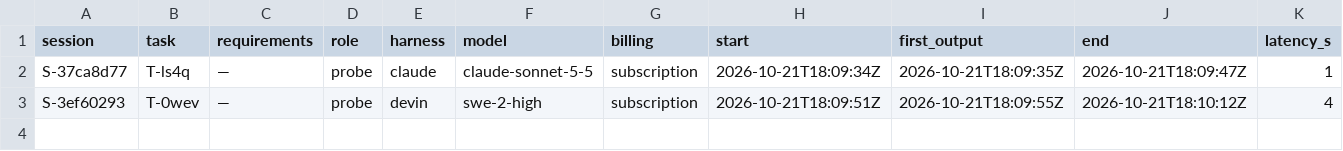
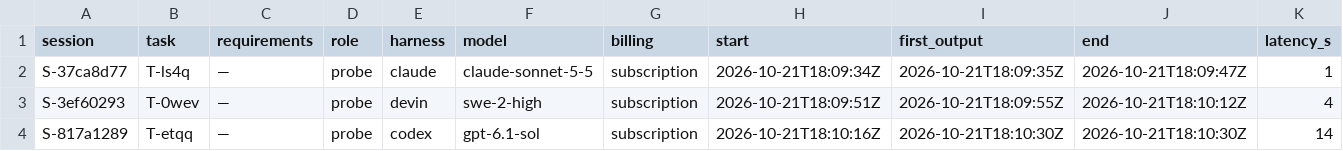
Before and after one commit to pharzam/layup-uat-m2e, a TSV file: telemetry.tsv, drawn as a sheet; only a part is shown; rows hold the shown columns only; the diff names each change by its address in the sheet, - before the commit and + after, or states it on an @@ line.

```diff
--- a/telemetry.tsv
+++ b/telemetry.tsv
+row 4: S-817a1289 | T-etqq | — | probe | codex | gpt-6.1-sol | subscription | 2026-10-21T18:10:16Z | 2026-10-21T18:10:30Z | 2026-10-21T18:10:30Z | 14
```
Also changed, not shown: harnesses.tsv.
